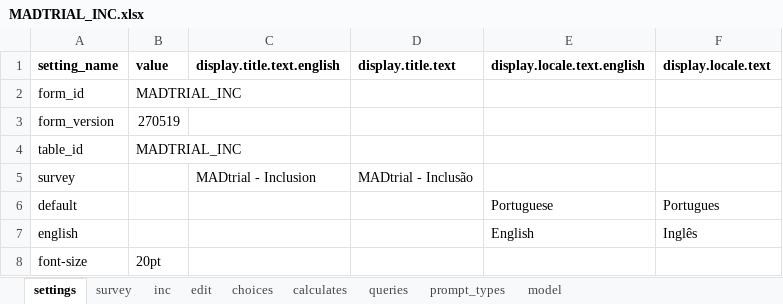
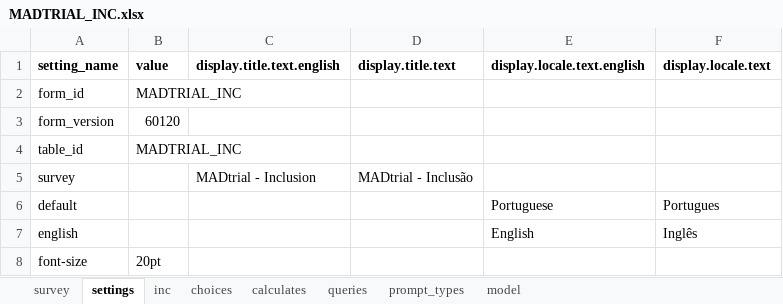
Before and after one commit to BandimHealthProject/MADtrail, an Excel workbook: app/config/tables/MADTRIAL_INC/Forms/MADTRIAL_INC/MADTRIAL_INC.xlsx, sheet settings, drawn as a sheet; values as stored, in another font and other column widths than the file's, no borders; the diff names each change by its address in the sheet, - before the commit and + after, or states it on an @@ line.

```diff
--- a/app/config/tables/MADTRIAL_INC/Forms/MADTRIAL_INC/MADTRIAL_INC.xlsx (sheet settings)
+++ b/app/config/tables/MADTRIAL_INC/Forms/MADTRIAL_INC/MADTRIAL_INC.xlsx (sheet settings)
-sheet tab: edit
@@ sheet tab order changed: survey | settings | inc | choices | calculates | queries | prompt_types | model @@
-B3 (value): 270519
+B3 (value): 60120
```
Also changed, not shown: sheet inc, sheet model, sheet choices, sheet survey, app/config/assets/framework/forms/framework/framework.xlsx, app/config/tables/MADTRIAL_FU_PHONE/Forms/MADTRIAL_FU_PHONE/MADTRIAL_FU_PHONE.xlsx, 29 other files.
